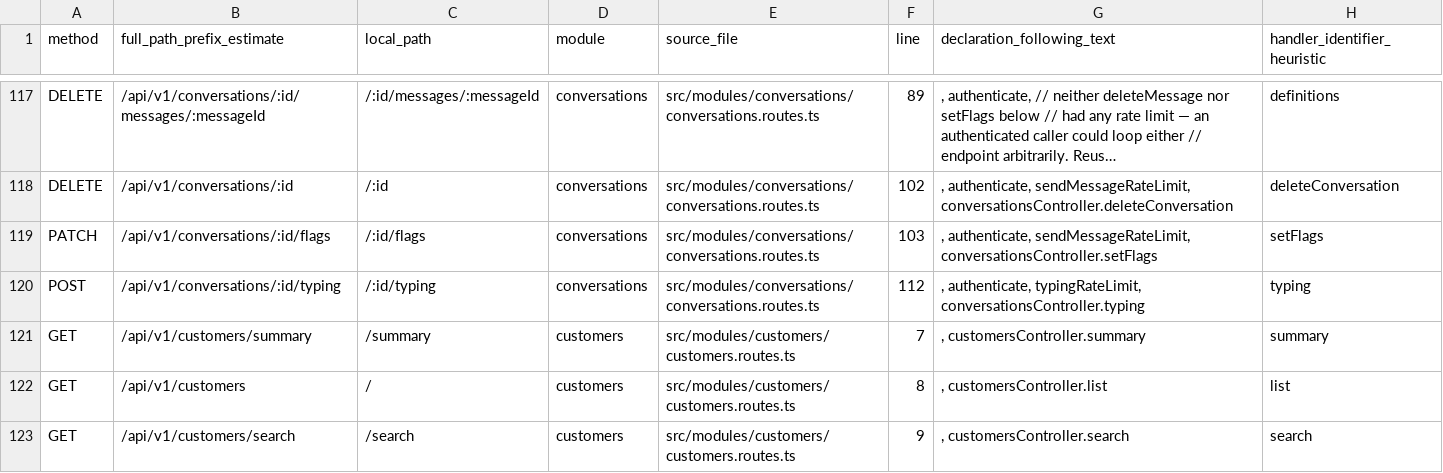
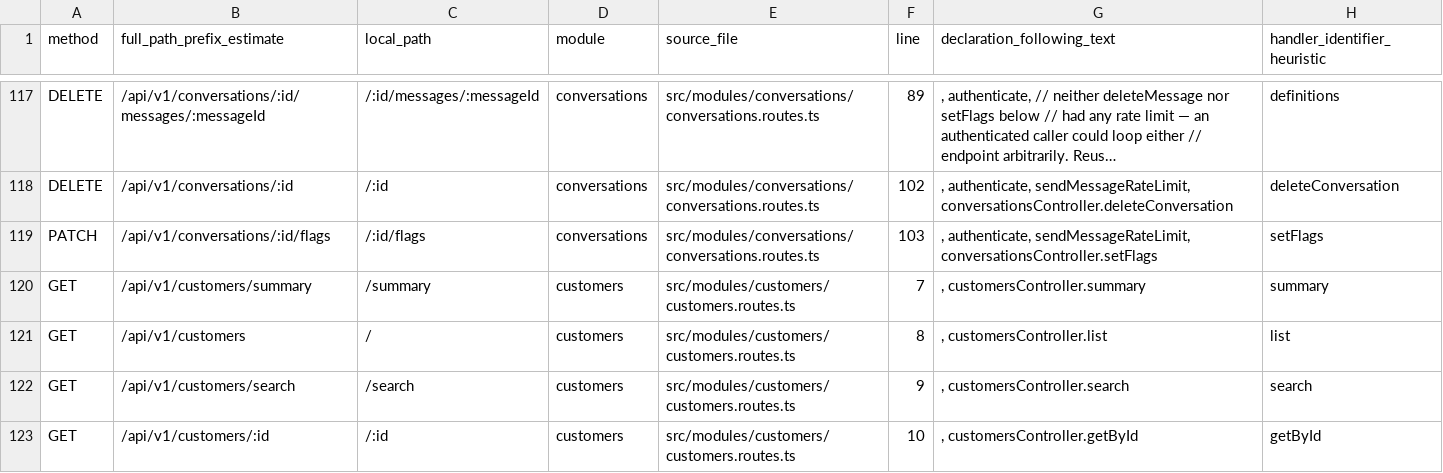
Before and after one commit to esamnajjar20/marketplat, a CSV file: apps/api/docs/BACKEND_AUDIT_PHASE_01_ENDPOINT_MATRIX.csv, drawn as a sheet; only a part is shown, gaps mark what is left out; the shorter side is filled out with more unchanged rows; long unchanged cells end in ….

```diff
--- a/apps/api/docs/BACKEND_AUDIT_PHASE_01_ENDPOINT_MATRIX.csv
+++ b/apps/api/docs/BACKEND_AUDIT_PHASE_01_ENDPOINT_MATRIX.csv
@@ -119,3 +119,2 @@ DELETE,/api/v1/conversations/:id,/:id,conversations,src/modules/conversations/co
 PATCH,/api/v1/conversations/:id/flags,/:id/flags,conversations,src/modules/conversations/conversations.routes.ts,103,", authenticate, sendMessageRateLimit, conversationsController.setFlags ",setFlags
-POST,/api/v1/conversations/:id/typing,/:id/typing,conversations,src/modules/conversations/conversations.routes.ts,112,", authenticate, typingRateLimit, conversationsController.typing ",typing
 GET,/api/v1/customers/summary,/summary,customers,src/modules/customers/customers.routes.ts,7,", customersController.summary",summary
```
Also changed, not shown: frontend/docs/HTTP_REQUEST_CALLSITE_INVENTORY.csv, 19 other files.
